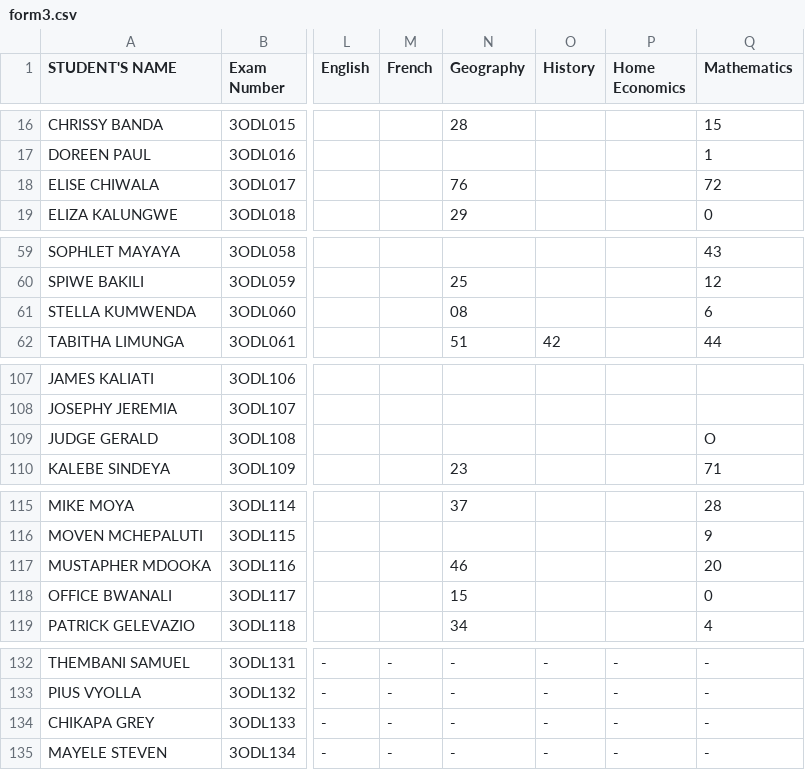
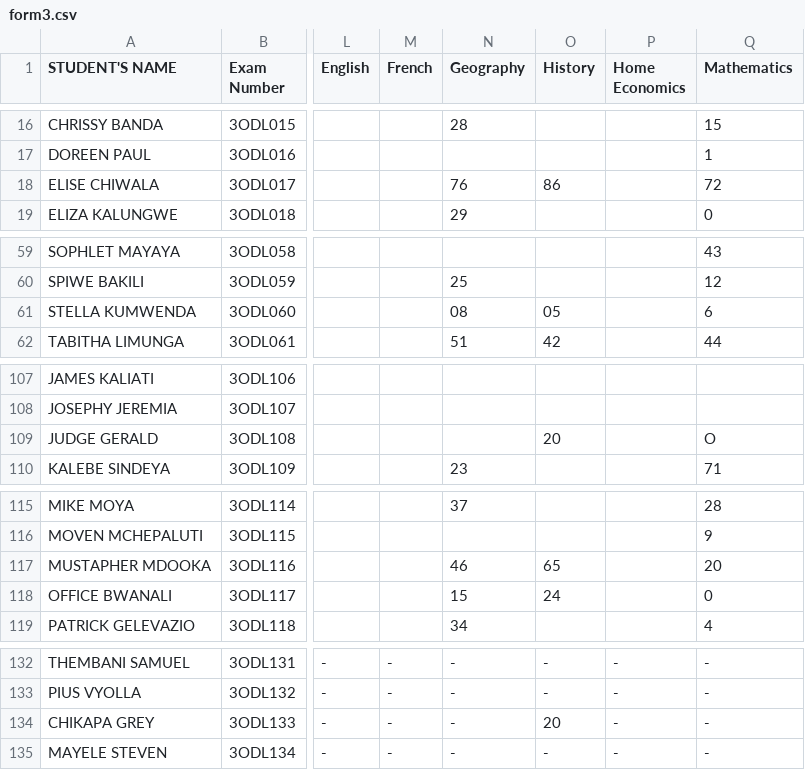
Before and after one commit to enitac/en1, a CSV file: form3.csv, drawn as a sheet; only a part is shown, gaps mark what is left out; the diff covers the shown part only; the diff names each change by its address in the sheet, - before the commit and + after, or states it on an @@ line.

Commit message:
Update: form3 - History (21/04/2026, 4:56:02 pm)

```diff
--- a/form3.csv
+++ b/form3.csv
-O18 (History): (empty)
+O18 (History): 86
-O61 (History): (empty)
+O61 (History): 05
-O109 (History): (empty)
+O109 (History): 20
-O117 (History): (empty)
+O117 (History): 65
-O118 (History): (empty)
+O118 (History): 24
-O134 (History): -
+O134 (History): 20
```
Also changed, not shown: 11 edited cells elsewhere in this file.
